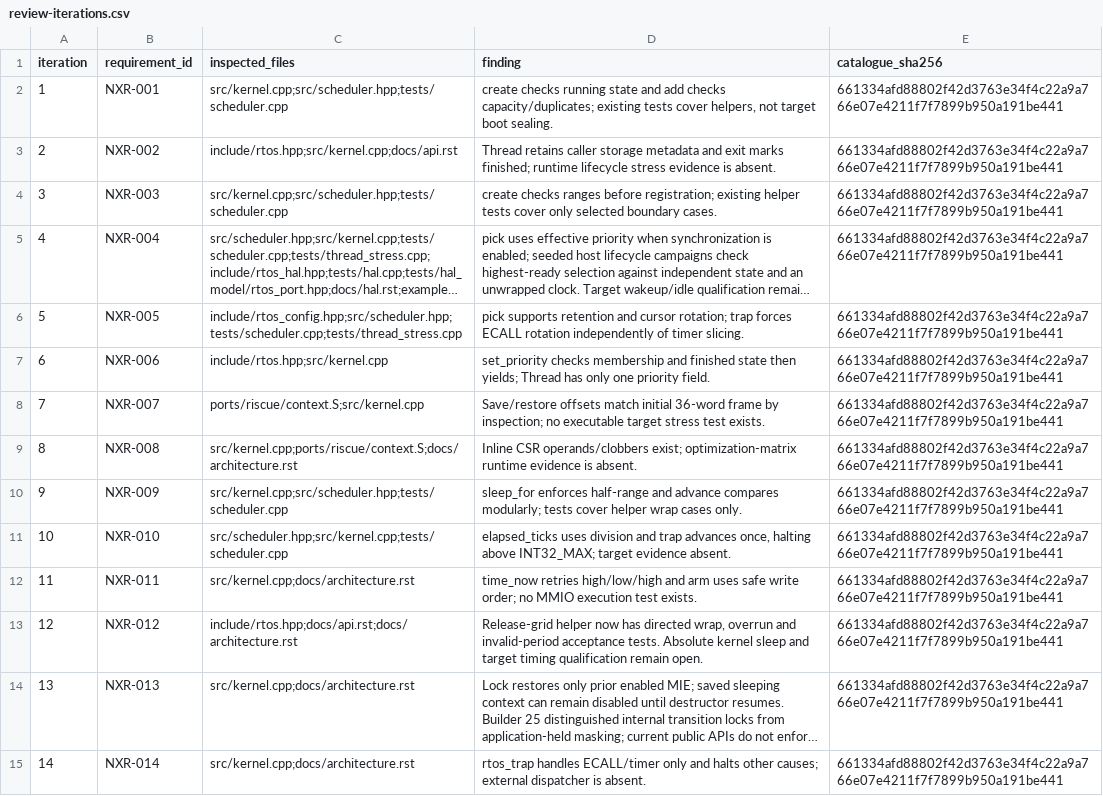
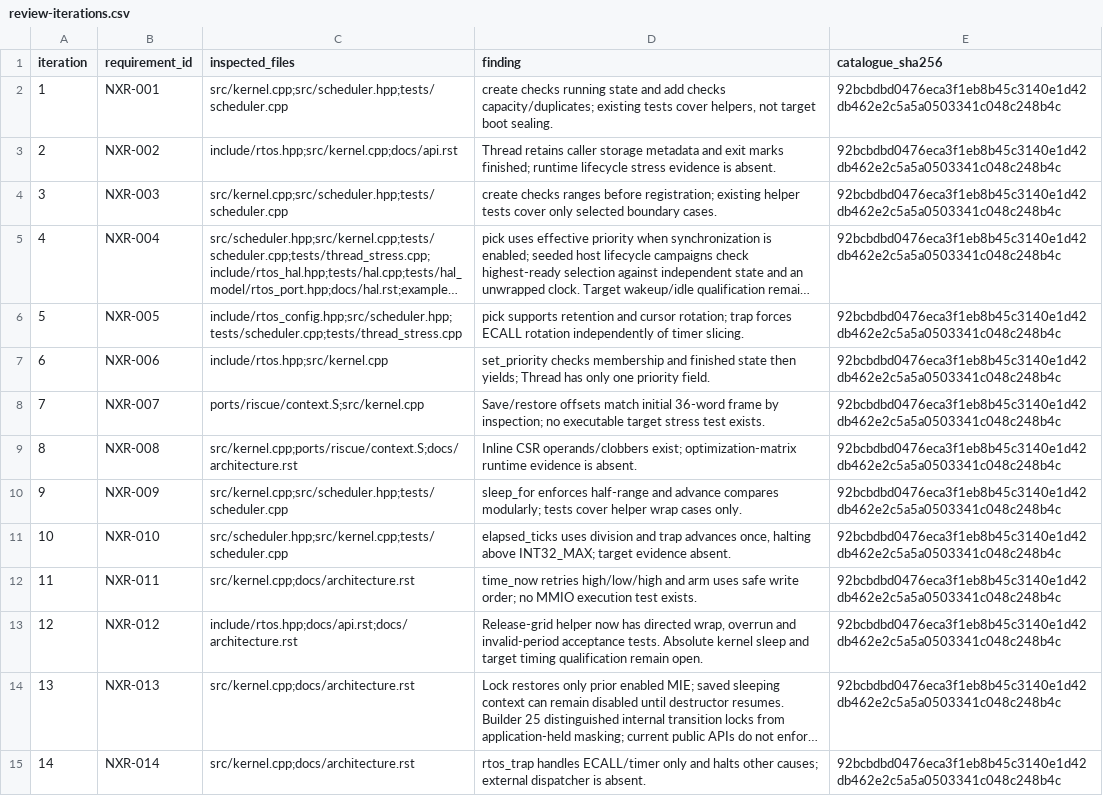
Before and after one commit to jeffadickson/rtos, a CSV file: requirements/review-iterations.csv, drawn as a sheet; only a part is shown; long unchanged cells end in …; the diff covers the shown part only; the diff names each change by its address in the sheet, - before the commit and + after, or states it on an @@ line.

```diff
--- a/requirements/review-iterations.csv
+++ b/requirements/review-iterations.csv
-E2:E15 (catalogue_sha256): 661334afd88802f42d3763e34f4c22a9a766e07e4211f7f7899b950a191be441
+E2:E15 (catalogue_sha256): 92bcbdbd0476eca3f1eb8b45c3140e1d42db462e2c5a5a0503341c048c248b4c
```
Also changed, not shown: 147 edited cells elsewhere in this file, requirements/campaign-200/iterations.tsv, requirements/campaign-200/links.tsv, 13 other files.
